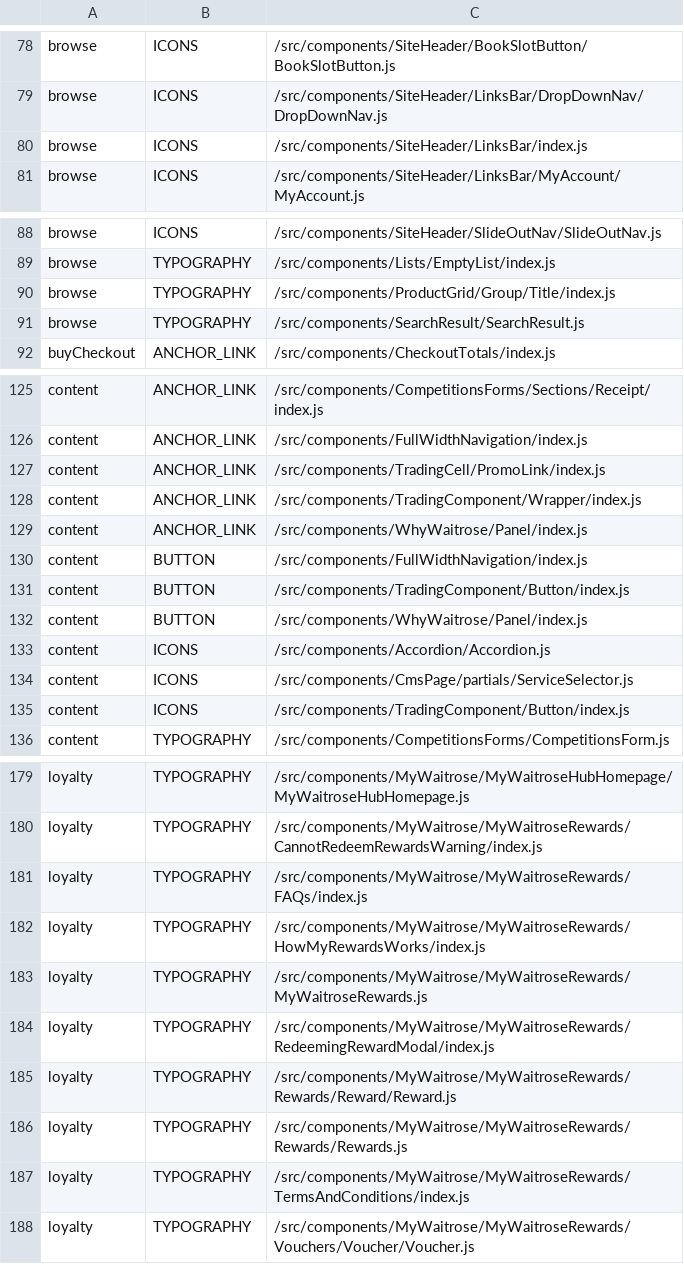
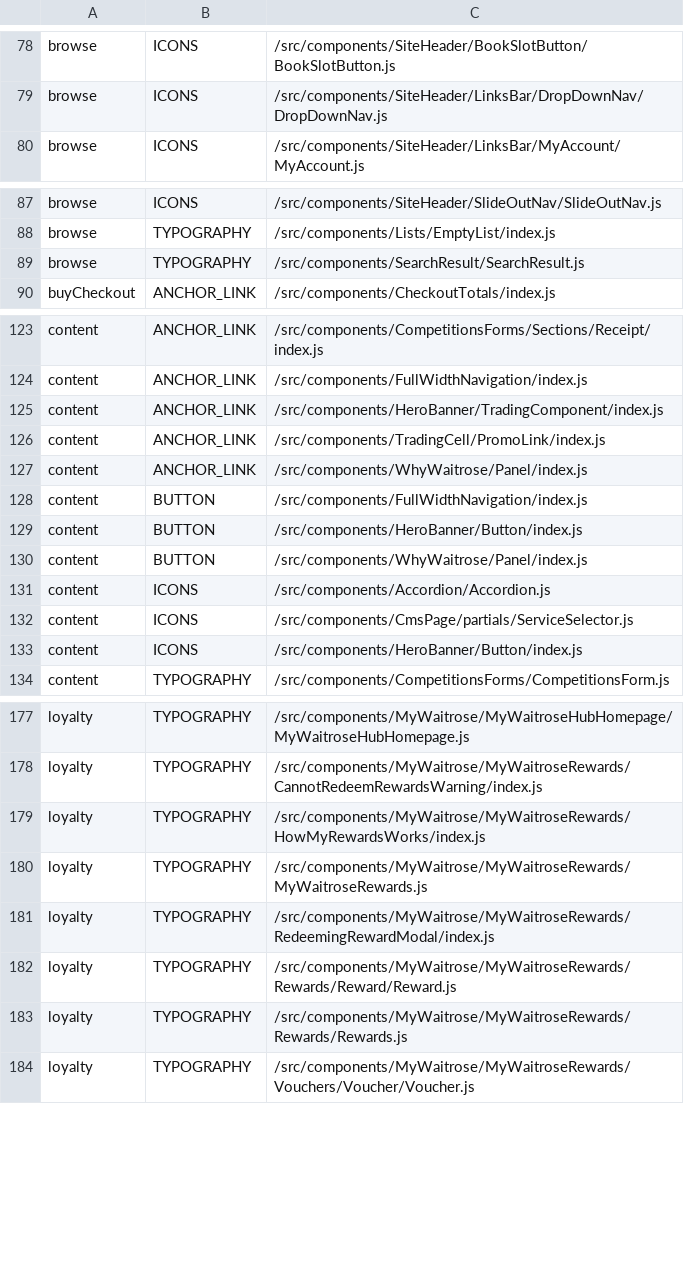
Before and after one commit to poshaughnessy/ingredients-report, a CSV file: output/priority-deprecated-by-team.csv, drawn as a sheet; only a part is shown, gaps mark what is left out; the diff covers the shown part only.

```diff
--- a/output/priority-deprecated-by-team.csv
+++ b/output/priority-deprecated-by-team.csv
@@ -79,3 +79,2 @@ browse,ICONS,/src/components/SiteHeader/BookSlotButton/BookSlotButton.js
 browse,ICONS,/src/components/SiteHeader/LinksBar/DropDownNav/DropDownNav.js
-browse,ICONS,/src/components/SiteHeader/LinksBar/index.js
 browse,ICONS,/src/components/SiteHeader/LinksBar/MyAccount/MyAccount.js
@@ -89,3 +88,2 @@ browse,ICONS,/src/components/SiteHeader/SlideOutNav/SlideOutNav.js
 browse,TYPOGRAPHY,/src/components/Lists/EmptyList/index.js
-browse,TYPOGRAPHY,/src/components/ProductGrid/Group/Title/index.js
 browse,TYPOGRAPHY,/src/components/SearchResult/SearchResult.js
@@ -126,7 +124,7 @@ content,ANCHOR_LINK,/src/components/CompetitionsForms/Sections/Receipt/index.js
 content,ANCHOR_LINK,/src/components/FullWidthNavigation/index.js
+content,ANCHOR_LINK,/src/components/HeroBanner/TradingComponent/index.js
 content,ANCHOR_LINK,/src/components/TradingCell/PromoLink/index.js
-content,ANCHOR_LINK,/src/components/TradingComponent/Wrapper/index.js
 content,ANCHOR_LINK,/src/components/WhyWaitrose/Panel/index.js
 content,BUTTON,/src/components/FullWidthNavigation/index.js
-content,BUTTON,/src/components/TradingComponent/Button/index.js
+content,BUTTON,/src/components/HeroBanner/Button/index.js
 content,BUTTON,/src/components/WhyWaitrose/Panel/index.js
@@ -134,3 +132,3 @@ content,ICONS,/src/components/Accordion/Accordion.js
 content,ICONS,/src/components/CmsPage/partials/ServiceSelector.js
-content,ICONS,/src/components/TradingComponent/Button/index.js
+content,ICONS,/src/components/HeroBanner/Button/index.js
 content,TYPOGRAPHY,/src/components/CompetitionsForms/CompetitionsForm.js
@@ -180,3 +178,2 @@ loyalty,TYPOGRAPHY,/src/components/MyWaitrose/MyWaitroseHubHomepage/MyWaitroseHu
 loyalty,TYPOGRAPHY,/src/components/MyWaitrose/MyWaitroseRewards/CannotRedeemRewardsWarning/index.js
-loyalty,TYPOGRAPHY,/src/components/MyWaitrose/MyWaitroseRewards/FAQs/index.js
 loyalty,TYPOGRAPHY,/src/components/MyWaitrose/MyWaitroseRewards/HowMyRewardsWorks/index.js
@@ -186,3 +183,2 @@ loyalty,TYPOGRAPHY,/src/components/MyWaitrose/MyWaitroseRewards/Rewards/Reward/R
 loyalty,TYPOGRAPHY,/src/components/MyWaitrose/MyWaitroseRewards/Rewards/Rewards.js
-loyalty,TYPOGRAPHY,/src/components/MyWaitrose/MyWaitroseRewards/TermsAndConditions/index.js
 loyalty,TYPOGRAPHY,/src/components/MyWaitrose/MyWaitroseRewards/Vouchers/Voucher/Voucher.js
```
Also changed, not shown: 2 removed rows and 1 edited cell elsewhere in this file, output/deprecated-by-team.csv, 3 other files.
